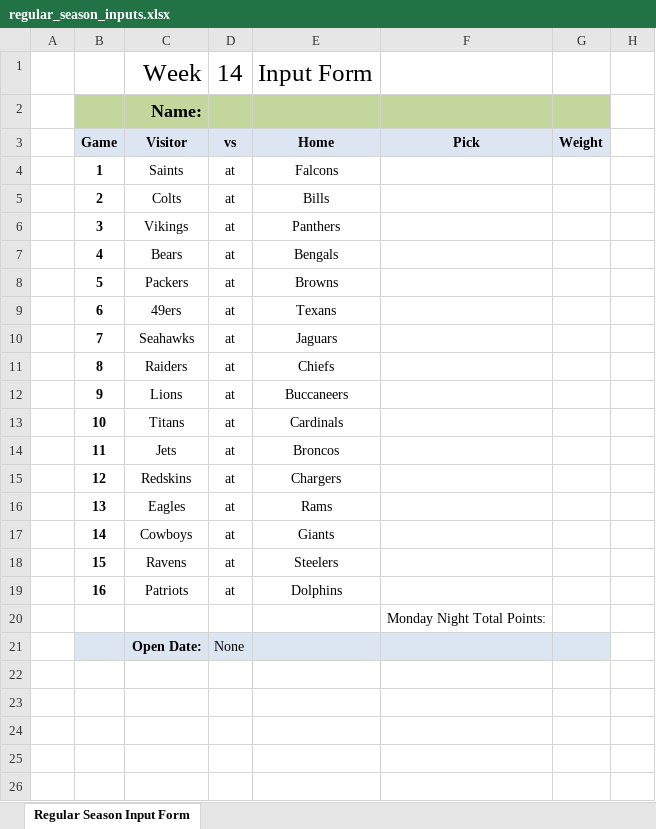
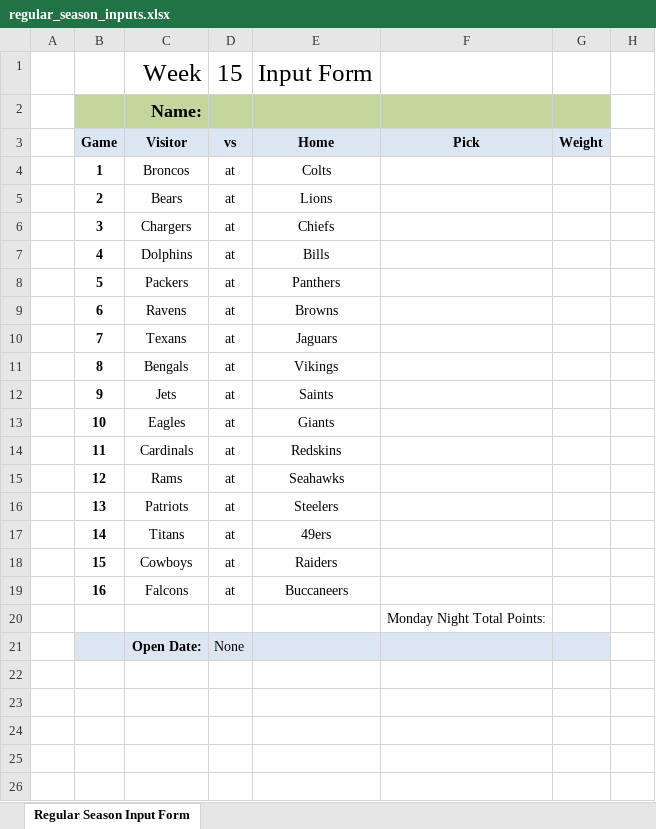
Before and after one commit to jlwebpages/fp, an Excel workbook: regular_season_inputs.xlsx, sheet Regular Season Input Form, drawn as a sheet; only a part is shown; values as stored, in another font and other column widths than the file's, no borders; the diff names each change by its address in the sheet, - before the commit and + after, or states it on an @@ line.

```diff
--- a/regular_season_inputs.xlsx (sheet Regular Season Input Form)
+++ b/regular_season_inputs.xlsx (sheet Regular Season Input Form)
-D1: 14
+D1: 15
-C4: Saints
+C4: Broncos
-E4: Falcons
+E4: Colts
-C5: Colts
+C5: Bears
-E5: Bills
+E5: Lions
-C6: Vikings
+C6: Chargers
-E6: Panthers
+E6: Chiefs
-C7: Bears
+C7: Dolphins
-E7: Bengals
+E7: Bills
-E8: Browns
+E8: Panthers
-C9: 49ers
+C9: Ravens
-E9: Texans
+E9: Browns
-C10: Seahawks
+C10: Texans
-C11: Raiders
+C11: Bengals
-E11: Chiefs
+E11: Vikings
-C12: Lions
+C12: Jets
-E12: Buccaneers
+E12: Saints
-C13: Titans
+C13: Eagles
-E13: Cardinals
+E13: Giants
-C14: Jets
+C14: Cardinals
-E14: Broncos
+E14: Redskins
-C15: Redskins
+C15: Rams
-E15: Chargers
+E15: Seahawks
-C16: Eagles
+C16: Patriots
-E16: Rams
+E16: Steelers
-C17: Cowboys
+C17: Titans
-E17: Giants
+E17: 49ers
-C18: Ravens
+C18: Cowboys
-E18: Steelers
+E18: Raiders
-C19: Patriots
+C19: Falcons
-E19: Dolphins
+E19: Buccaneers
```
Also changed, not shown: hidden cells, regular_season_prelim.xlsm, 3 other files.
